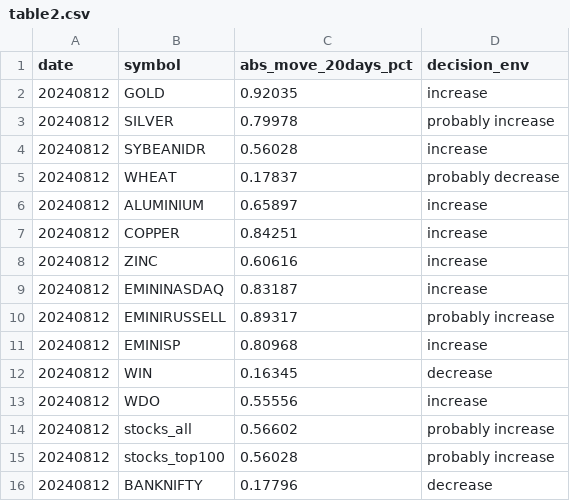
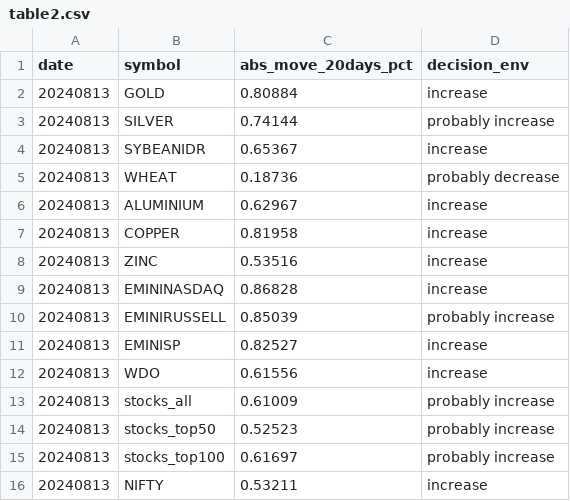
Before and after one commit to kanika-create/alloc, a CSV file: table2.csv, drawn as a sheet.

```diff
--- a/table2.csv
+++ b/table2.csv
@@ -1,16 +1,16 @@
 date,symbol,abs_move_20days_pct,decision_env
-20240812,GOLD,0.92035,increase
-20240812,SILVER,0.79978,probably increase
-20240812,SYBEANIDR,0.56028,increase
-20240812,WHEAT,0.17837,probably decrease
-20240812,ALUMINIUM,0.65897,increase
-20240812,COPPER,0.84251,increase
-20240812,ZINC,0.60616,increase
-20240812,EMININASDAQ,0.83187,increase
-20240812,EMINIRUSSELL,0.89317,probably increase
-20240812,EMINISP,0.80968,increase
-20240812,WIN,0.16345,decrease
-20240812,WDO,0.55556,increase
-20240812,stocks_all,0.56602,probably increase
-20240812,stocks_top100,0.56028,probably increase
-20240812,BANKNIFTY,0.17796,decrease
+20240813,GOLD,0.80884,increase
+20240813,SILVER,0.74144,probably increase
+20240813,SYBEANIDR,0.65367,increase
+20240813,WHEAT,0.18736,probably decrease
+20240813,ALUMINIUM,0.62967,increase
+20240813,COPPER,0.81958,increase
+20240813,ZINC,0.53516,increase
+20240813,EMININASDAQ,0.86828,increase
+20240813,EMINIRUSSELL,0.85039,probably increase
+20240813,EMINISP,0.82527,increase
+20240813,WDO,0.61556,increase
+20240813,stocks_all,0.61009,probably increase
+20240813,stocks_top50,0.52523,probably increase
+20240813,stocks_top100,0.61697,probably increase
+20240813,NIFTY,0.53211,increase
```
Also changed, not shown: table1.csv, table3.csv.
